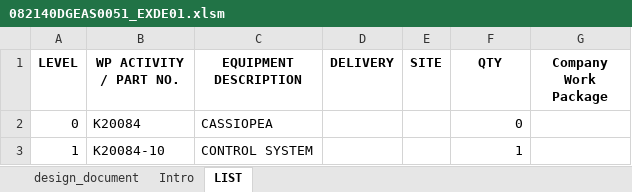
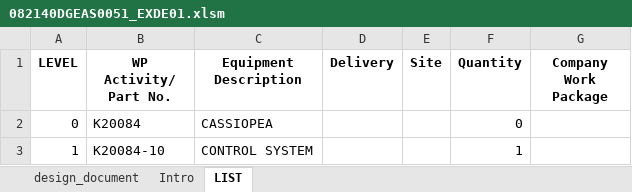
Before and after one commit to Sbriglio88/MEL, an Excel workbook: 082140DGEAS0051_EXDE01.xlsm, sheet LIST, drawn as a sheet; only a part is shown; values as stored, in another font and other column widths than the file's, no borders; conditional formats not drawn; the diff names each change by its address in the sheet, - before the commit and + after, or states it on an @@ line.

```diff
--- a/082140DGEAS0051_EXDE01.xlsm (sheet LIST)
+++ b/082140DGEAS0051_EXDE01.xlsm (sheet LIST)
-B1: WP ACTIVITY / PART NO.
+B1: WP Activity/ Part No.
-C1: EQUIPMENT DESCRIPTION
+C1: Equipment Description
-D1: DELIVERY
+D1: Delivery
-E1: SITE
+E1: Site
-F1: QTY
+F1: Quantity
```
Also changed, not shown: 2 other files.
